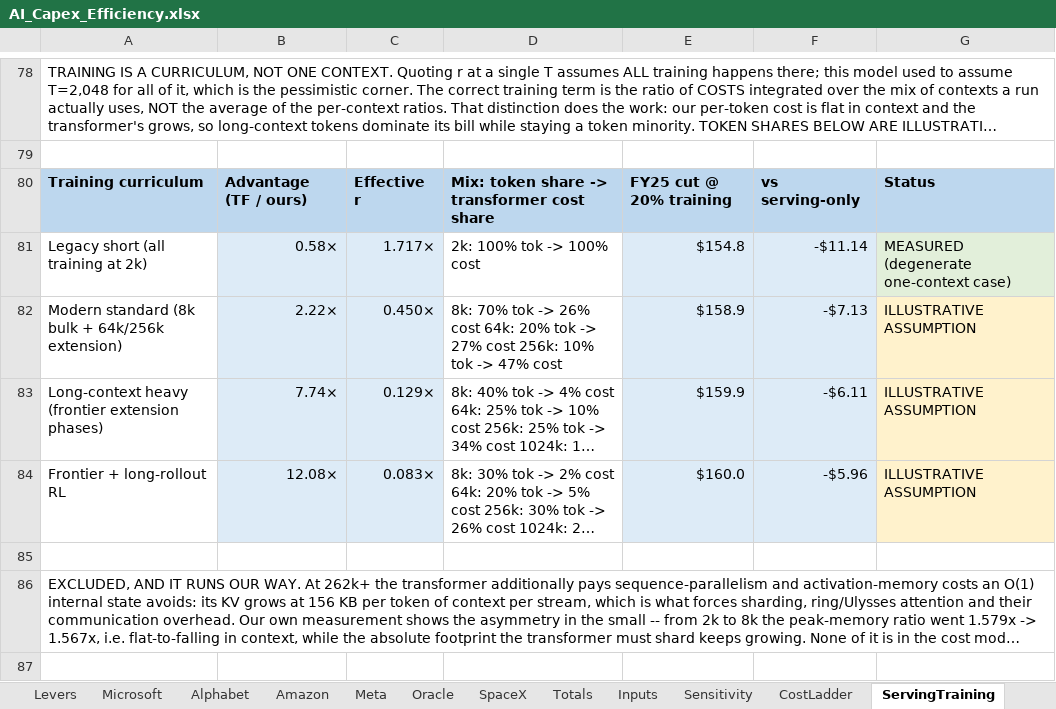
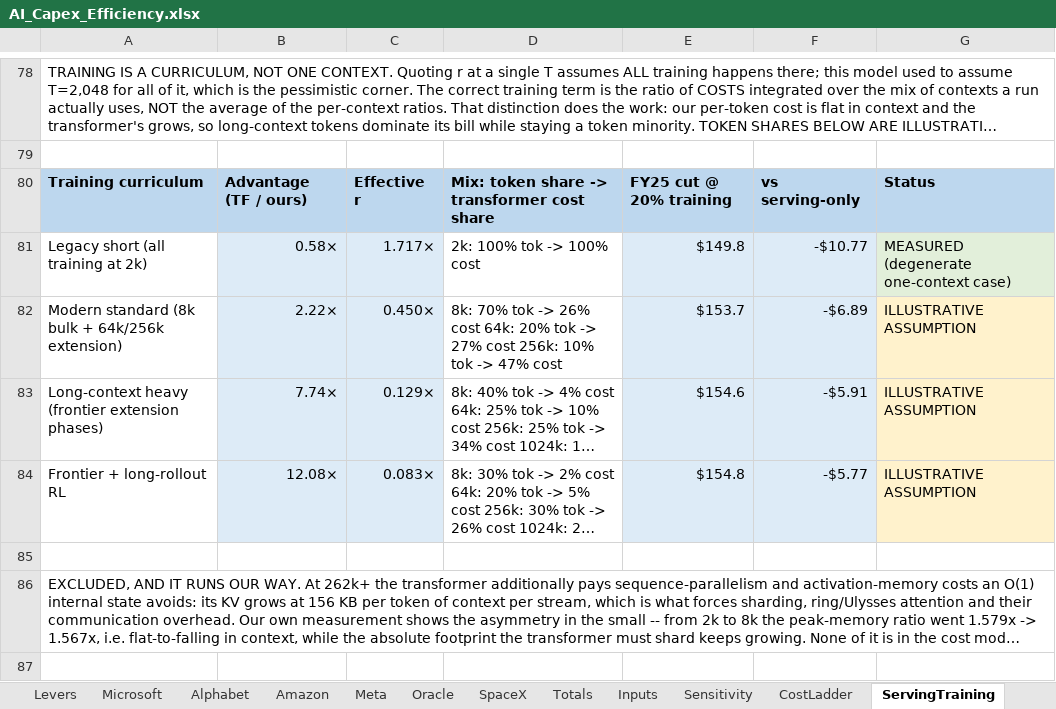
Before and after one commit to fberl/ai-capex-efficiency-model, an Excel workbook: AI_Capex_Efficiency.xlsx, sheet ServingTraining, drawn as a sheet; only a part is shown, gaps mark what is left out; long unchanged cells end in …; values as stored, in another font and other column widths than the file's, no borders; the diff names each change by its address in the sheet, - before the commit and + after, or states it on an @@ line.

```diff
--- a/AI_Capex_Efficiency.xlsx (sheet ServingTraining)
+++ b/AI_Capex_Efficiency.xlsx (sheet ServingTraining)
-E81: $154.8
+E81: $149.8
-F81: -$11.14
+F81: -$10.77
-E82: $158.9
+E82: $153.7
-F82: -$7.13
+F82: -$6.89
-E83: $159.9
+E83: $154.6
-F83: -$6.11
+F83: -$5.91
-E84: $160.0
+E84: $154.8
-F84: -$5.96
+F84: -$5.77
```
Also changed, not shown: sheet Methodology, sheet Alphabet, sheet Microsoft, sheet Meta, sheet Totals, sheet Amazon, 2 more sheets, 4 other files.
